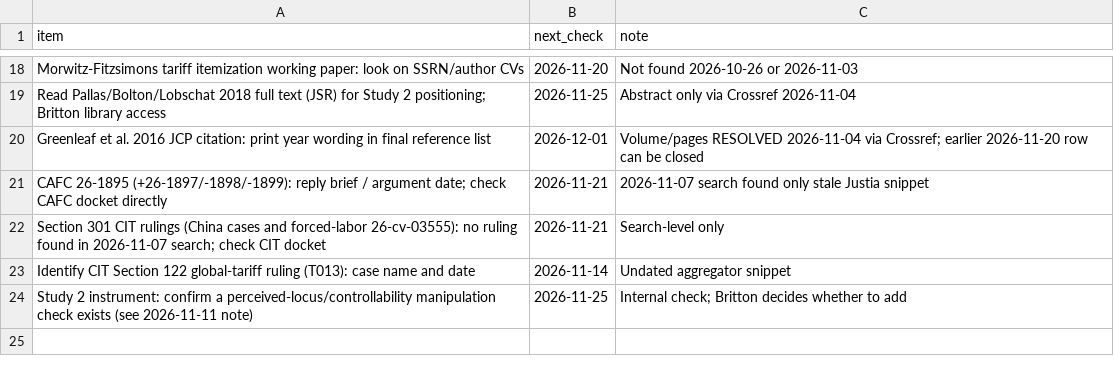
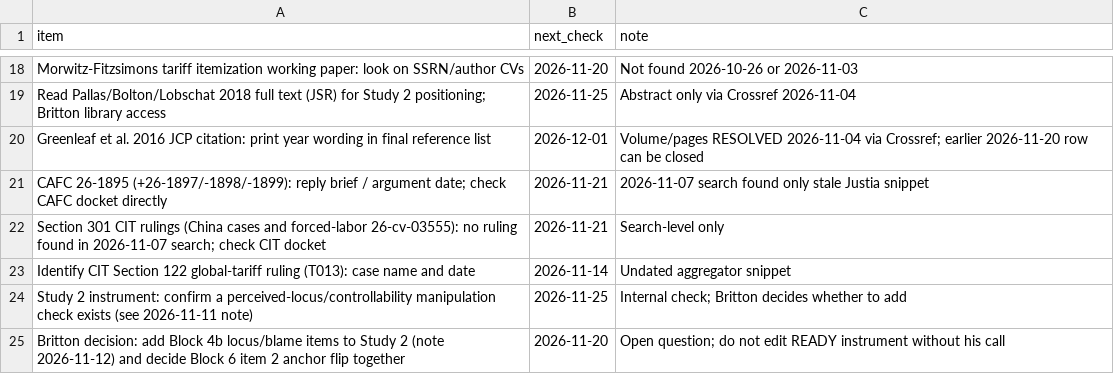
Before and after one commit to brittonleggett/research-threads-cloud, a CSV file: TARIFF_PAPER/04_DATA/watchlist.csv, drawn as a sheet; only a part is shown, gaps mark what is left out; the diff names each change by its address in the sheet, - before the commit and + after, or states it on an @@ line.

```diff
--- a/TARIFF_PAPER/04_DATA/watchlist.csv
+++ b/TARIFF_PAPER/04_DATA/watchlist.csv
+row 25: Britton decision: add Block 4b locus/blame items to Study 2 (note 2026-11-12) and decide Block 6 item 2 anchor flip together | 2026-11-20 | Open question; do not edit READY instrument without his call
```
Also changed, not shown: TARIFF_PAPER/04_DATA/candidate_leads.csv, 3 other files.
